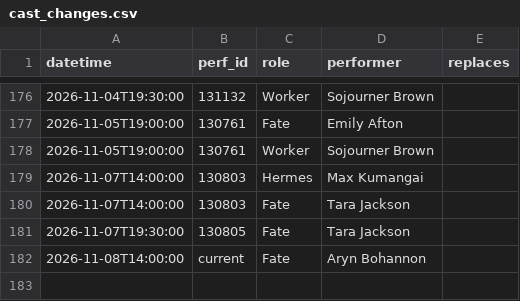
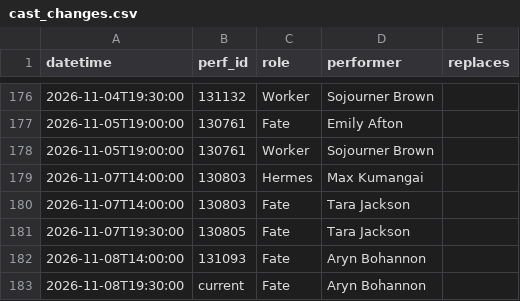
Before and after one commit to phoebejaffe/hadestown-subs, a CSV file: data/cast_changes.csv, drawn as a sheet; only a part is shown, gaps mark what is left out.

```diff
--- a/data/cast_changes.csv
+++ b/data/cast_changes.csv
@@ -181,2 +181,3 @@ datetime,perf_id,role,performer,replaces
 2026-11-07T19:30:00,130805,Fate,Tara Jackson,
-2026-11-08T14:00:00,current,Fate,Aryn Bohannon,
+2026-11-08T14:00:00,131093,Fate,Aryn Bohannon,
+2026-11-08T19:30:00,current,Fate,Aryn Bohannon,
```
Also changed, not shown: 3 other files.
